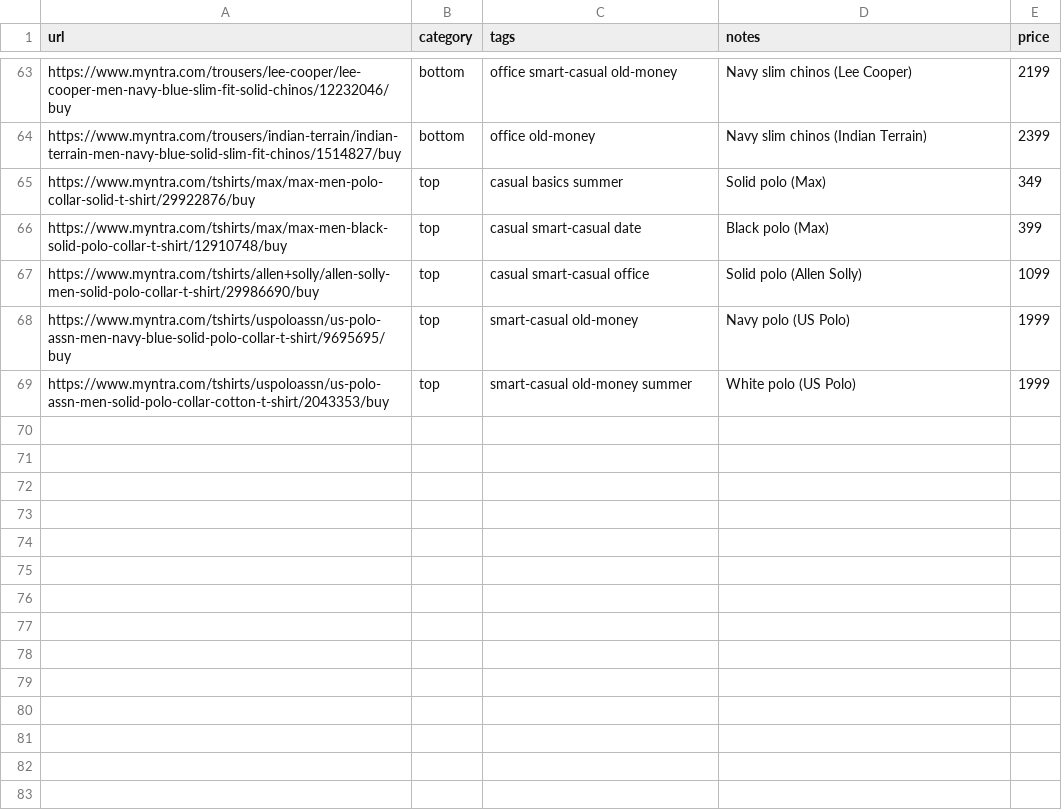
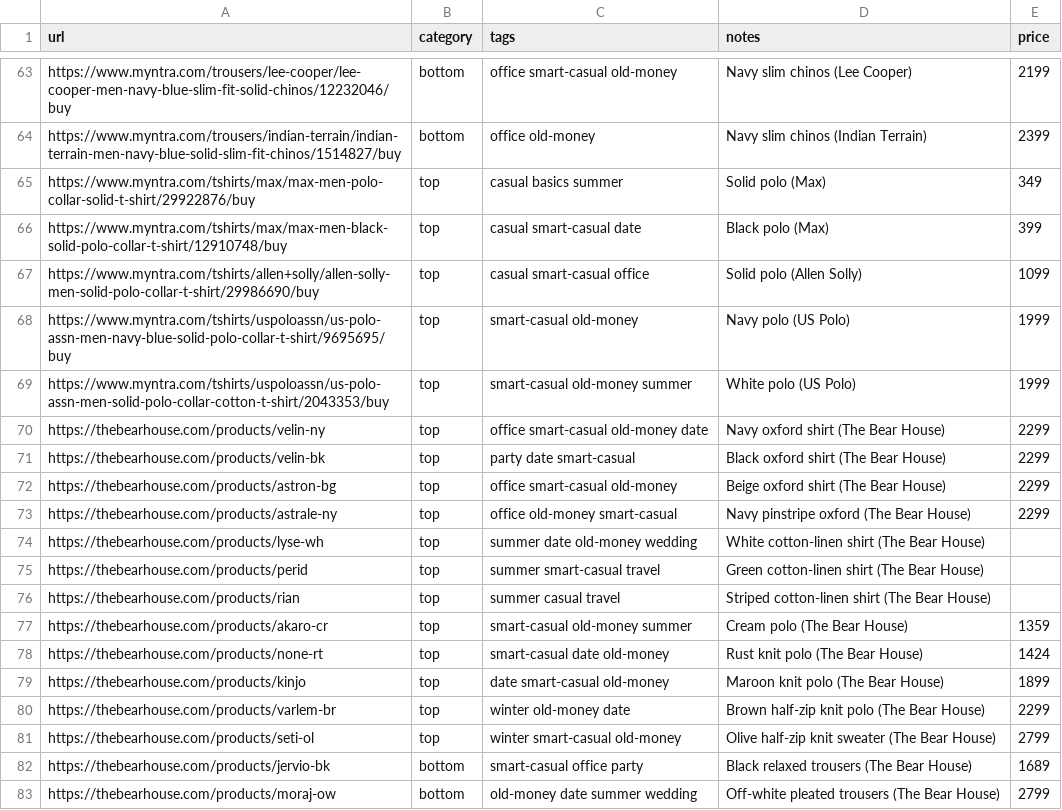
Before and after one commit to Paras0544/Ai-automation-project, a CSV file: data/catalog.csv, drawn as a sheet; only a part is shown, gaps mark what is left out; the diff names each change by its address in the sheet, - before the commit and + after, or states it on an @@ line.

```diff
--- a/data/catalog.csv
+++ b/data/catalog.csv
+row 70: https://thebearhouse.com/products/velin-ny | top | office smart-casual old-money date | Navy oxford shirt (The Bear House) | 2299
+row 71: https://thebearhouse.com/products/velin-bk | top | party date smart-casual | Black oxford shirt (The Bear House) | 2299
+row 72: https://thebearhouse.com/products/astron-bg | top | office smart-casual old-money | Beige oxford shirt (The Bear House) | 2299
+row 73: https://thebearhouse.com/products/astrale-ny | top | office old-money smart-casual | Navy pinstripe oxford (The Bear House) | 2299
+row 74: https://thebearhouse.com/products/lyse-wh | top | summer date old-money wedding | White cotton-linen shirt (The Bear House)
+row 75: https://thebearhouse.com/products/perid | top | summer smart-casual travel | Green cotton-linen shirt (The Bear House)
+row 76: https://thebearhouse.com/products/rian | top | summer casual travel | Striped cotton-linen shirt (The Bear House)
+row 77: https://thebearhouse.com/products/akaro-cr | top | smart-casual old-money summer | Cream polo (The Bear House) | 1359
+row 78: https://thebearhouse.com/products/none-rt | top | smart-casual date old-money | Rust knit polo (The Bear House) | 1424
+row 79: https://thebearhouse.com/products/kinjo | top | date smart-casual old-money | Maroon knit polo (The Bear House) | 1899
+row 80: https://thebearhouse.com/products/varlem-br | top | winter old-money date | Brown half-zip knit polo (The Bear House) | 2299
+row 81: https://thebearhouse.com/products/seti-ol | top | winter smart-casual old-money | Olive half-zip knit sweater (The Bear House) | 2799
+row 82: https://thebearhouse.com/products/jervio-bk | bottom | smart-casual office party | Black relaxed trousers (The Bear House) | 1689
+row 83: https://thebearhouse.com/products/moraj-ow | bottom | old-money date summer wedding | Off-white pleated trousers (The Bear House) | 2799
```
Also changed, not shown: 3 other files.
